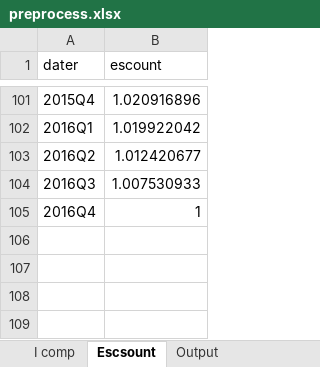
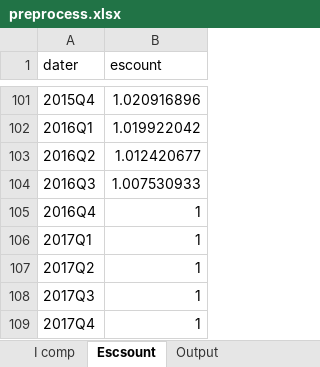
Before and after one commit to utia-econometrics/GS2017, an Excel workbook: work/preprocess.xlsx, sheet Escsount, drawn as a sheet; only a part is shown, gaps mark what is left out; values as stored, in another font and other column widths than the file's, no borders; the diff names each change by its address in the sheet, - before the commit and + after, or states it on an @@ line.

```diff
--- a/work/preprocess.xlsx (sheet Escsount)
+++ b/work/preprocess.xlsx (sheet Escsount)
+row 106: 2017Q1 | 1
+row 107: 2017Q2 | 1
+row 108: 2017Q3 | 1
+row 109: 2017Q4 | 1
```
Also changed, not shown: sheet Input - forecast, sheet Output, other sheet tabs, formulas that keep their value, 4 other files.
